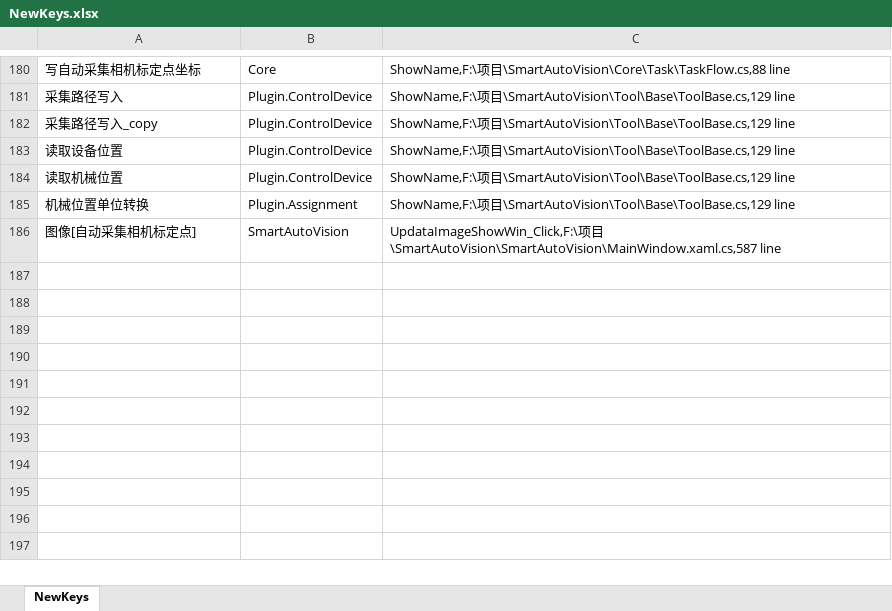
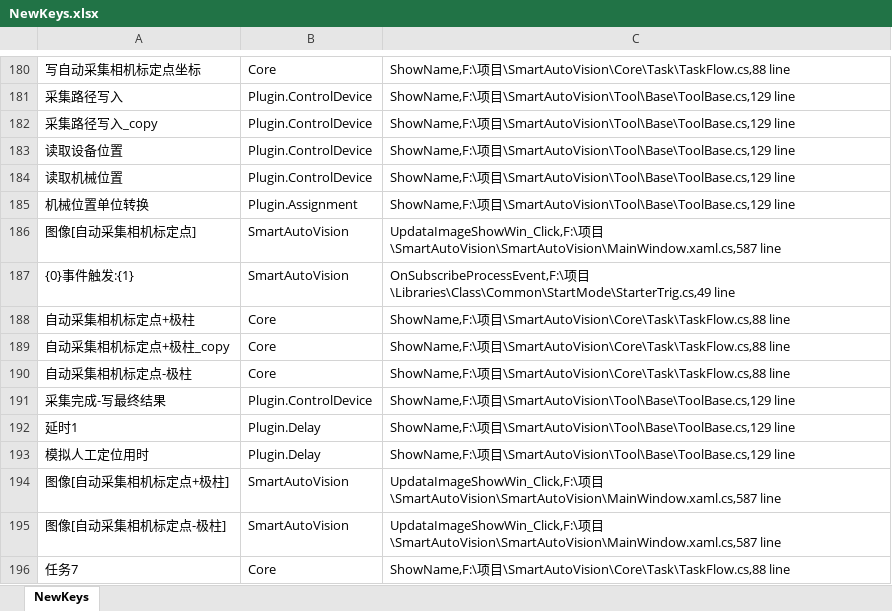
Before and after one commit to Nan-dev2021/ZhiTuo_DualPress-Welding-System-02, an Excel workbook: SmartAutoVision/Config/NewKeys.xlsx, sheet NewKeys, drawn as a sheet; only a part is shown, gaps mark what is left out; values as stored, in another font and other column widths than the file's, no borders; the diff names each change by its address in the sheet, - before the commit and + after, or states it on an @@ line.

```diff
--- a/SmartAutoVision/Config/NewKeys.xlsx (sheet NewKeys)
+++ b/SmartAutoVision/Config/NewKeys.xlsx (sheet NewKeys)
+row 187: {0}事件触发:{1} | SmartAutoVision | OnSubscribeProcessEvent,F:\项目\Libraries\Class\Common\StartMode\StarterTrig.cs,49 line
+row 188: 自动采集相机标定点+极柱 | Core | ShowName,F:\项目\SmartAutoVision\Core\Task\TaskFlow.cs,88 line
+row 189: 自动采集相机标定点+极柱_copy | Core | ShowName,F:\项目\SmartAutoVision\Core\Task\TaskFlow.cs,88 line
+row 190: 自动采集相机标定点-极柱 | Core | ShowName,F:\项目\SmartAutoVision\Core\Task\TaskFlow.cs,88 line
+row 191: 采集完成-写最终结果 | Plugin.ControlDevice | ShowName,F:\项目\SmartAutoVision\Tool\Base\ToolBase.cs,129 line
+row 192: 延时1 | Plugin.Delay | ShowName,F:\项目\SmartAutoVision\Tool\Base\ToolBase.cs,129 line
+row 193: 模拟人工定位用时 | Plugin.Delay | ShowName,F:\项目\SmartAutoVision\Tool\Base\ToolBase.cs,129 line
+row 194: 图像[自动采集相机标定点+极柱] | SmartAutoVision | UpdataImageShowWin_Click,F:\项目\SmartAutoVision\SmartAutoVision\MainWindow.xaml.cs,587 line
+row 195: 图像[自动采集相机标定点-极柱] | SmartAutoVision | UpdataImageShowWin_Click,F:\项目\SmartAutoVision\SmartAutoVision\MainWindow.xaml.cs,587 line
+row 196: 任务7 | Core | ShowName,F:\项目\SmartAutoVision\Core\Task\TaskFlow.cs,88 line
```
Also changed, not shown: 22 other files.
